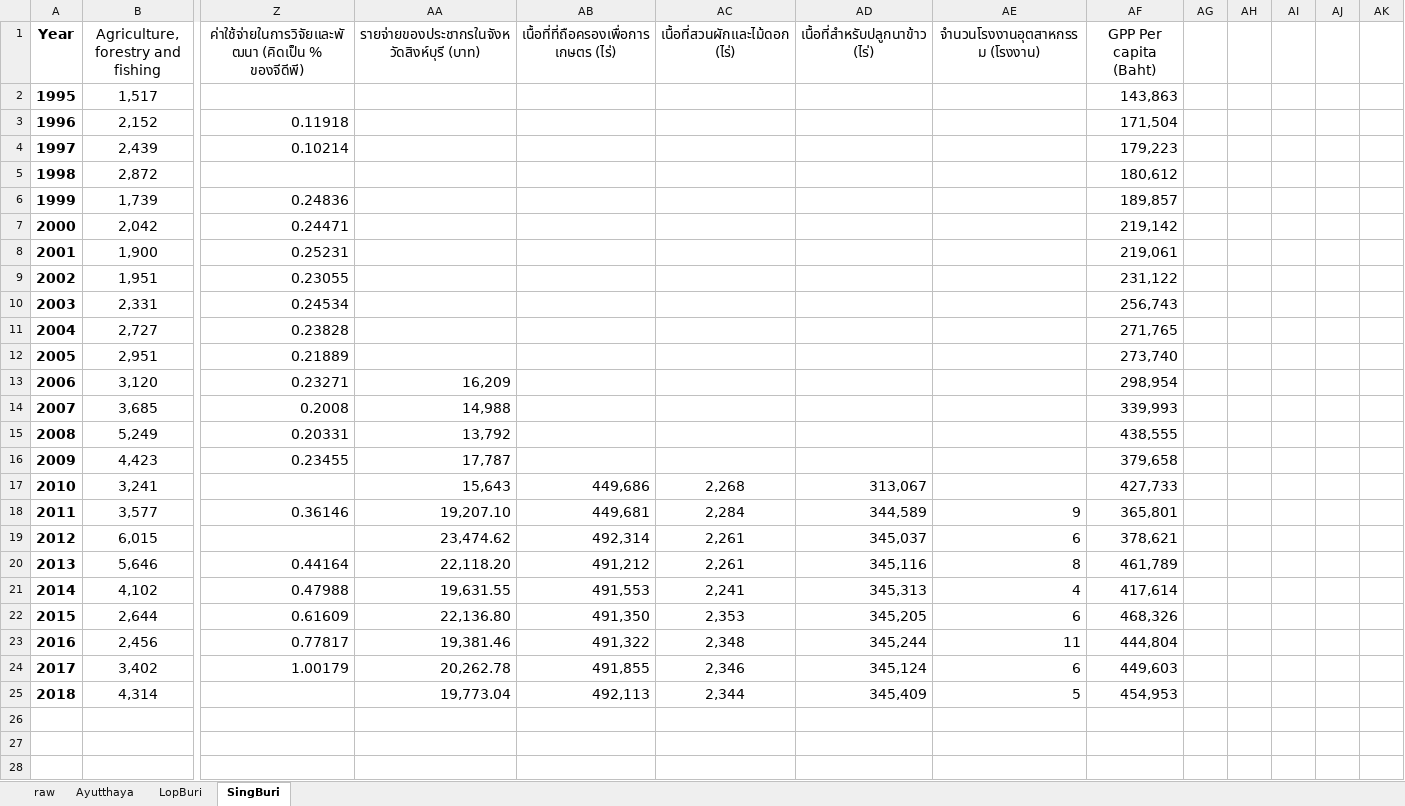
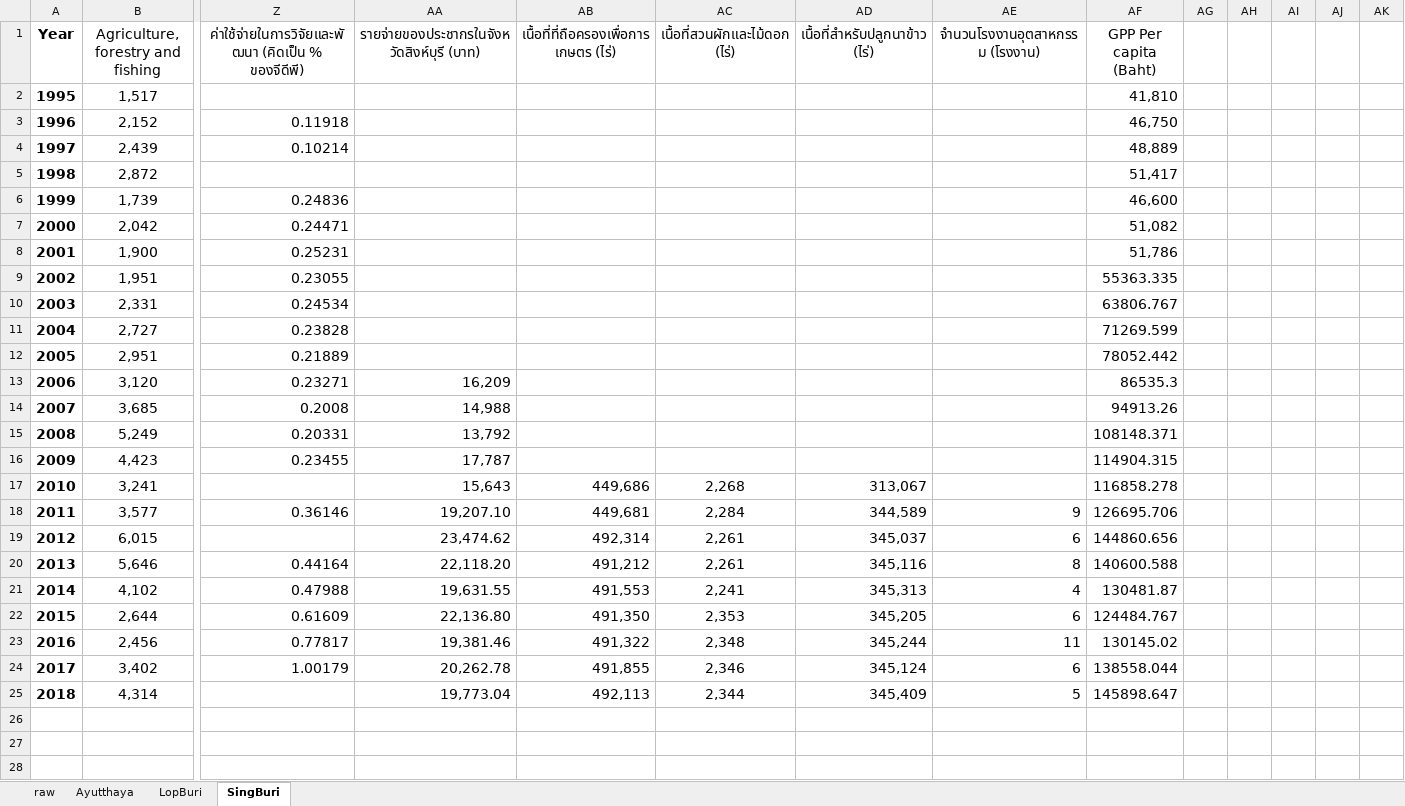
Before and after one commit to pant411/final_stat_pant, an Excel workbook: process_data/GPP_6210501001.xlsx, sheet SingBuri, drawn as a sheet; only a part is shown, gaps mark what is left out; values as stored, in another font and other column widths than the file's, no borders; rows hold the shown columns only; the diff covers the shown part only; the diff names each change by its address in the sheet, - before the commit and + after, or states it on an @@ line.

```diff
--- a/process_data/GPP_6210501001.xlsx (sheet SingBuri)
+++ b/process_data/GPP_6210501001.xlsx (sheet SingBuri)
-AF2 (GPP Per capita (Baht)): 143,863
+AF2 (GPP Per capita (Baht)): 41,810
-AF3 (GPP Per capita (Baht)): 171,504
+AF3 (GPP Per capita (Baht)): 46,750
-AF4 (GPP Per capita (Baht)): 179,223
+AF4 (GPP Per capita (Baht)): 48,889
-AF5 (GPP Per capita (Baht)): 180,612
+AF5 (GPP Per capita (Baht)): 51,417
-AF6 (GPP Per capita (Baht)): 189,857
+AF6 (GPP Per capita (Baht)): 46,600
-AF7 (GPP Per capita (Baht)): 219,142
+AF7 (GPP Per capita (Baht)): 51,082
-AF8 (GPP Per capita (Baht)): 219,061
+AF8 (GPP Per capita (Baht)): 51,786
-AF9 (GPP Per capita (Baht)): 231,122
+AF9 (GPP Per capita (Baht)): 55363.335
-AF10 (GPP Per capita (Baht)): 256,743
+AF10 (GPP Per capita (Baht)): 63806.767
-AF11 (GPP Per capita (Baht)): 271,765
+AF11 (GPP Per capita (Baht)): 71269.599
-AF12 (GPP Per capita (Baht)): 273,740
+AF12 (GPP Per capita (Baht)): 78052.442
-AF13 (GPP Per capita (Baht)): 298,954
+AF13 (GPP Per capita (Baht)): 86535.3
-AF14 (GPP Per capita (Baht)): 339,993
+AF14 (GPP Per capita (Baht)): 94913.26
-AF15 (GPP Per capita (Baht)): 438,555
+AF15 (GPP Per capita (Baht)): 108148.371
-AF16 (GPP Per capita (Baht)): 379,658
+AF16 (GPP Per capita (Baht)): 114904.315
-AF17 (GPP Per capita (Baht)): 427,733
+AF17 (GPP Per capita (Baht)): 116858.278
-AF18 (GPP Per capita (Baht)): 365,801
+AF18 (GPP Per capita (Baht)): 126695.706
-AF19 (GPP Per capita (Baht)): 378,621
+AF19 (GPP Per capita (Baht)): 144860.656
-AF20 (GPP Per capita (Baht)): 461,789
+AF20 (GPP Per capita (Baht)): 140600.588
-AF21 (GPP Per capita (Baht)): 417,614
+AF21 (GPP Per capita (Baht)): 130481.87
-AF22 (GPP Per capita (Baht)): 468,326
+AF22 (GPP Per capita (Baht)): 124484.767
-AF23 (GPP Per capita (Baht)): 444,804
+AF23 (GPP Per capita (Baht)): 130145.02
-AF24 (GPP Per capita (Baht)): 449,603
+AF24 (GPP Per capita (Baht)): 138558.044
-AF25 (GPP Per capita (Baht)): 454,953
+AF25 (GPP Per capita (Baht)): 145898.647
+row 26: (empty)
+row 27: (empty)
+row 28: (empty)
```
Also changed, not shown: 2 added rows elsewhere in this sheet, sheet LopBuri, process_data/GPP_6210501001_real.xlsx, 7 other files.
